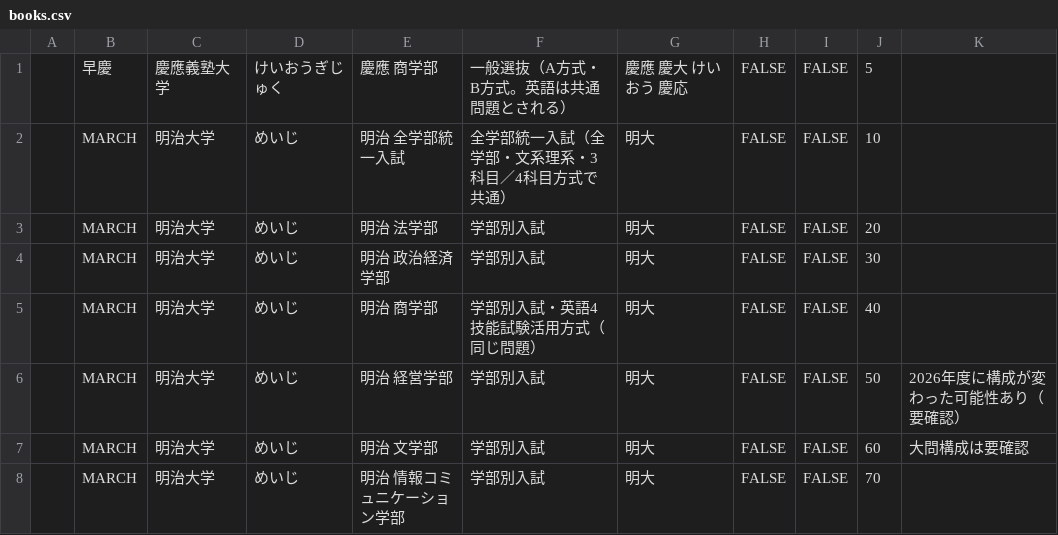
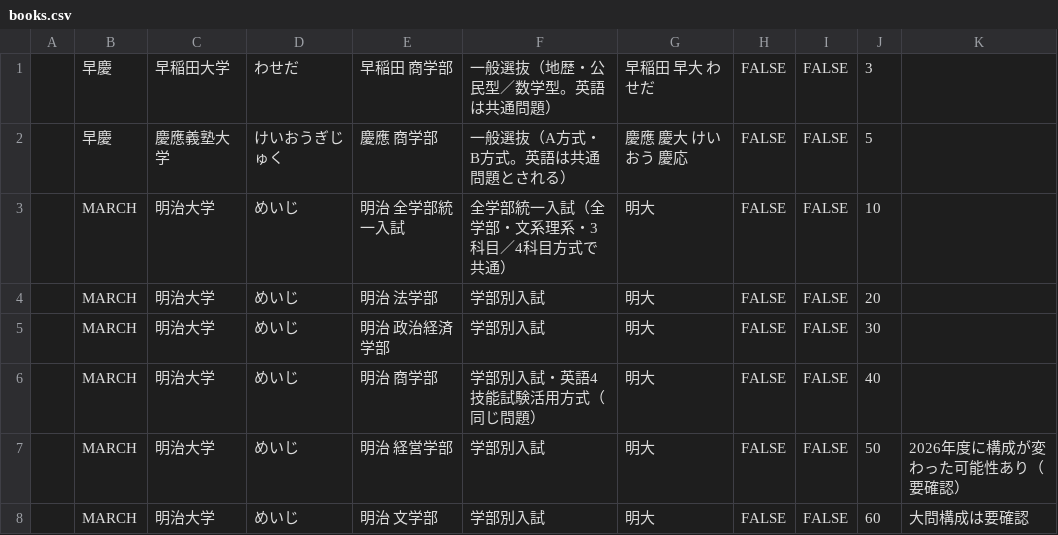
Before and after one commit to thinking-online/thinking-hp, a CSV file: kakomon-portal/seed/books.csv, drawn as a sheet; only a part is shown; the shorter side is filled out with more unchanged rows.

```diff
--- a/kakomon-portal/seed/books.csv
+++ b/kakomon-portal/seed/books.csv
@@ -1 +1,2 @@
+,早慶,早稲田大学,わせだ,早稲田 商学部,一般選抜（地歴・公民型／数学型。英語は共通問題）,早稲田 早大 わせだ,FALSE,FALSE,3,
 ,早慶,慶應義塾大学,けいおうぎじゅく,慶應 商学部,一般選抜（A方式・B方式。英語は共通問題とされる）,慶應 慶大 けいおう 慶応,FALSE,FALSE,5,
```
